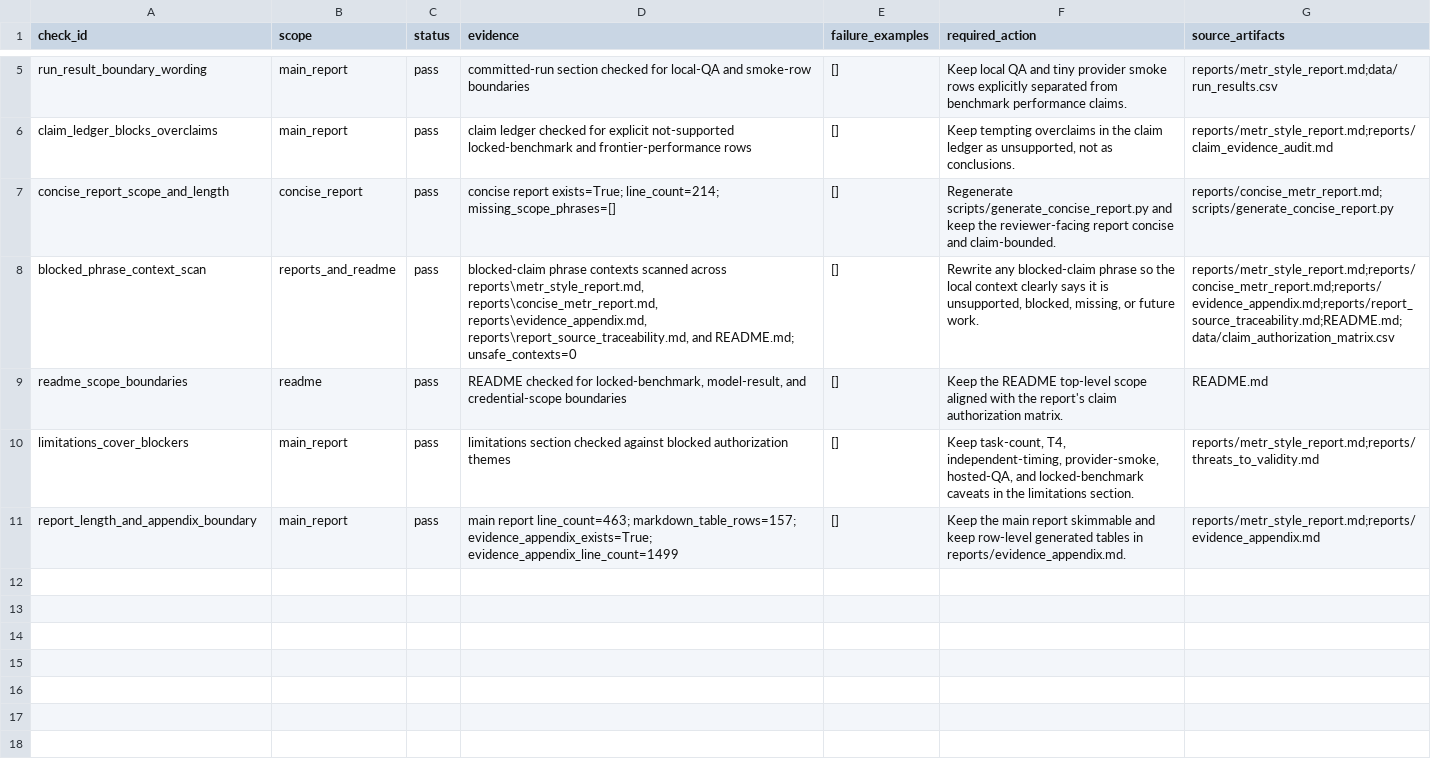
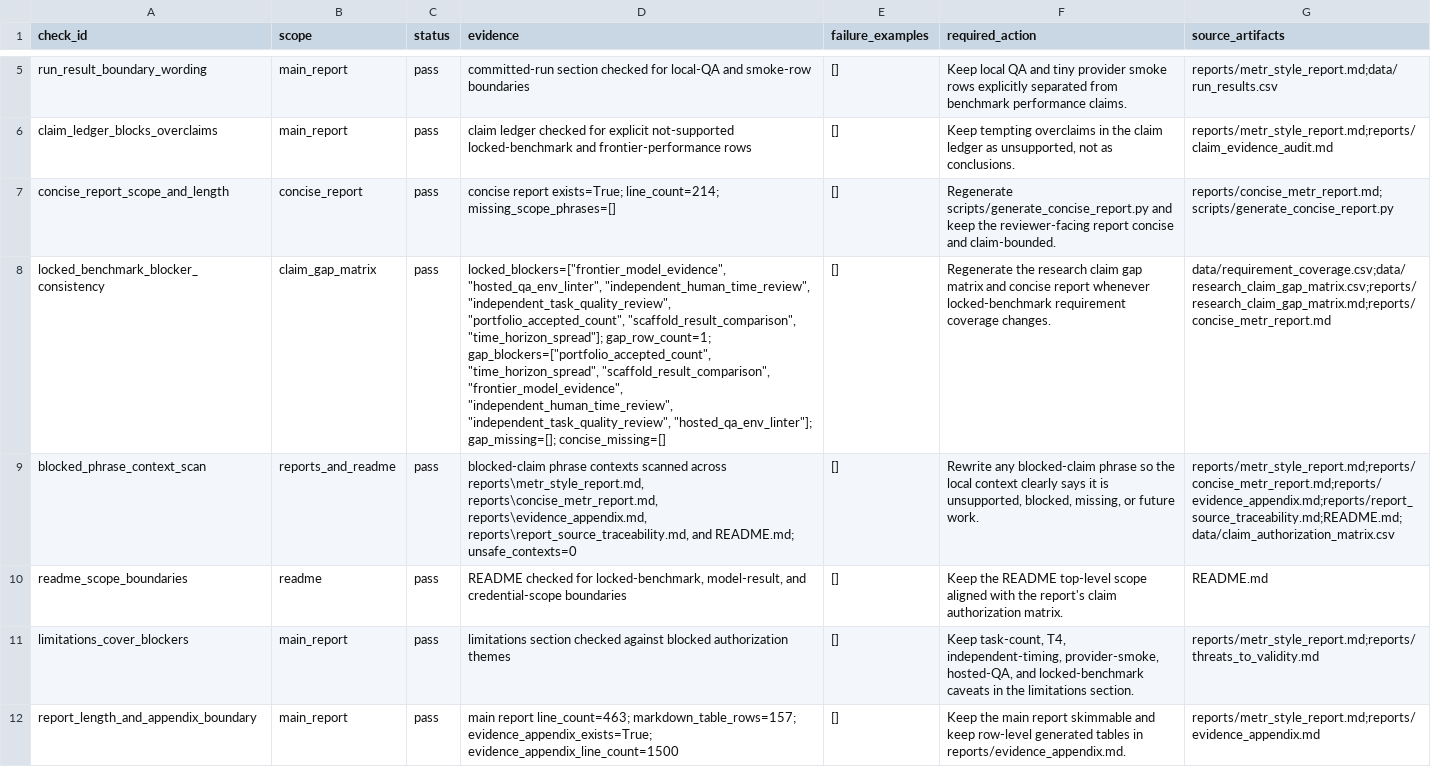
Before and after one commit to sebastian-griego/lean-time-horizon, a CSV file: data/report_claim_conformance_audit.csv, drawn as a sheet; only a part is shown, gaps mark what is left out; addresses are those after the commit; the diff names each change by its address in the sheet, - before the commit and + after, or states it on an @@ line.

Commit message:
Tighten locked benchmark blocker reporting

```diff
--- a/data/report_claim_conformance_audit.csv
+++ b/data/report_claim_conformance_audit.csv
+row 8: locked_benchmark_blocker_consistency | claim_gap_matrix | pass | locked_blockers=["frontier_model_evidence", "hosted_qa_env_linter", "independent_human_time_review", "independent_task_quality_review", "portfolio_accepted_count", "scaffold_result_comparison", "time_horizon_spread"]; gap_row_count=1; gap_blockers=["portfolio_accepted_count", "time_horizon_spread", "scaffold_result_comparison", "frontier_model_evidence", "independent_human_time_review", "independent_task_quality_review", "hosted_qa_env_linter"]; gap_missing=[]; concise_missing=[] | [] | Regenerate the research claim gap matrix and concise report whenever locked-benchmark requirement coverage changes. | data/requirement_coverage.csv;data/research_claim_gap_matrix.csv;reports/research_claim_gap_matrix.md;reports/concise_metr_report.md
-D12 (evidence): …markdown_table_rows=157; evidence_appendix_exists=True; evidence_appendix_line_count=1499
+D12 (evidence): …markdown_table_rows=157; evidence_appendix_exists=True; evidence_appendix_line_count=1500
```
Also changed, not shown: data/claim_evidence_audit.csv, data/freeze_readiness_roadmap.csv, 16 other files.
